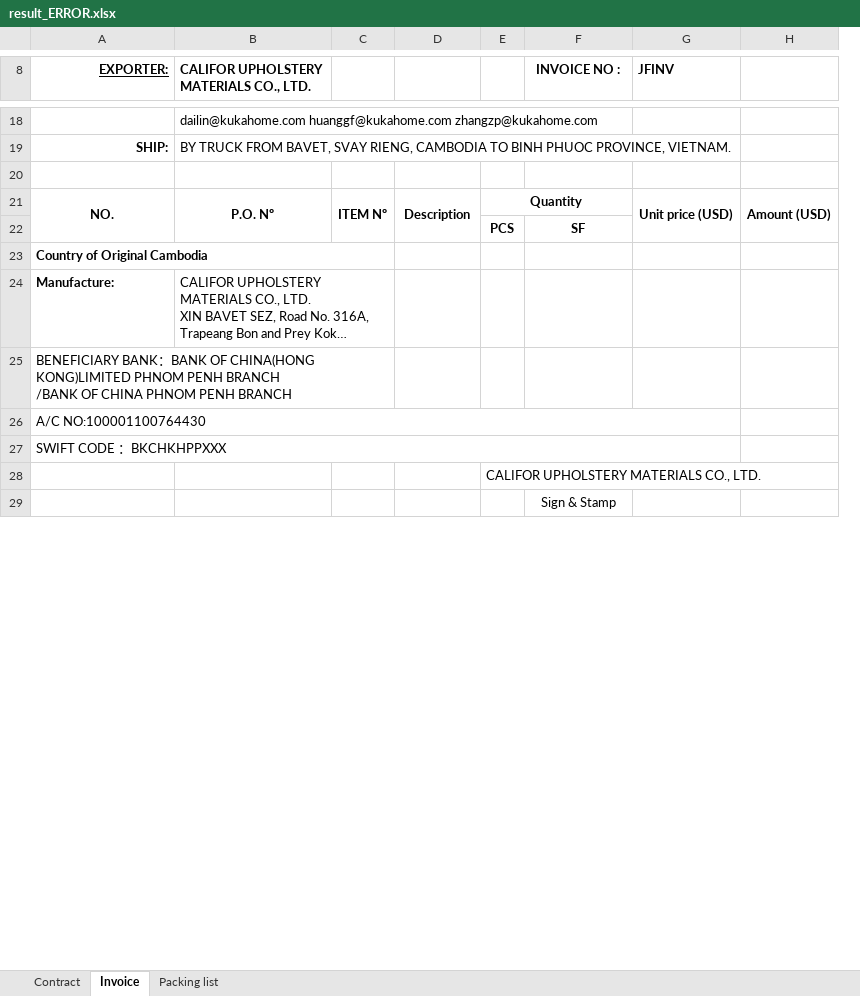
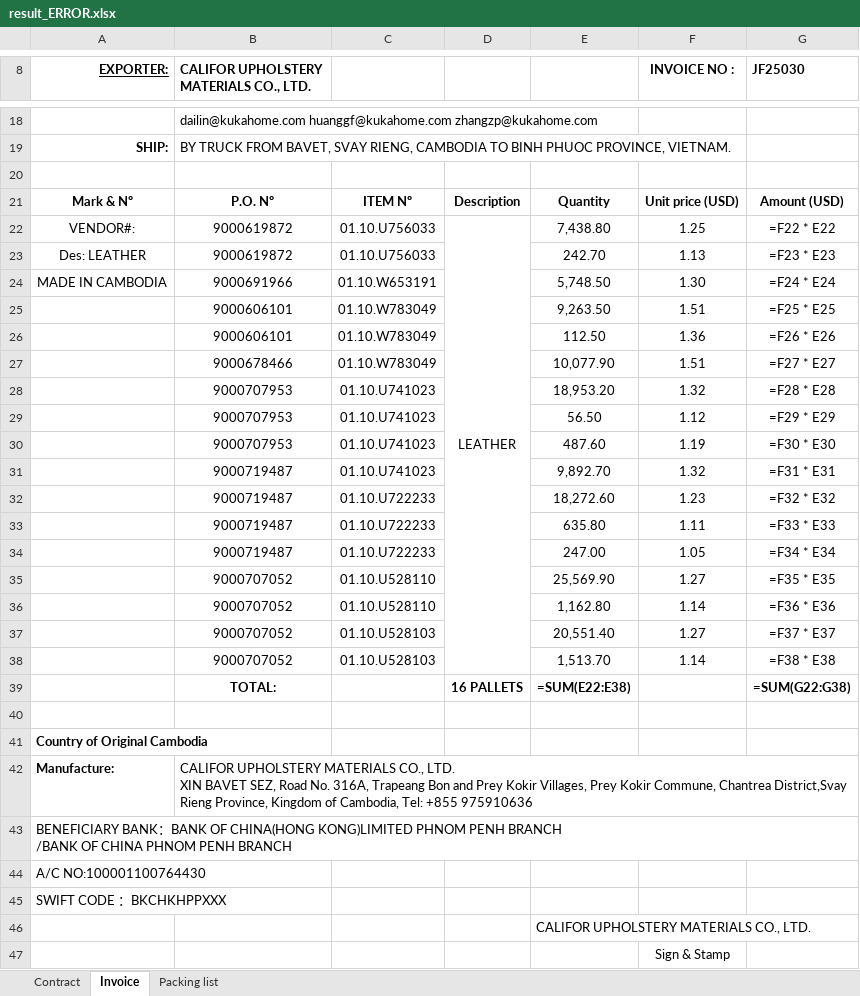
Before and after one commit to GiyoXD/refactor-code, an Excel workbook: result_ERROR.xlsx, sheet Invoice, drawn as a sheet; only a part is shown, gaps mark what is left out; long unchanged cells end in …; values as stored, in another font and other column widths than the file's, no borders; formulas without a stored value are shown as written; conditional formats not drawn; removed rows and columns are numbered as before the commit, all else as after; the diff names each change by its address in the sheet, - before the commit and + after, or states it on an @@ line.

```diff
--- a/result_ERROR.xlsx (sheet Invoice)
+++ b/result_ERROR.xlsx (sheet Invoice)
-column C, row 21: ITEM Nº
+column C, row 21: ITEM Nº
-column E, rows 21-28: Quantity | PCS |  |  |  |  |  | CALIFOR UPHOLSTERY MATERIALS CO., LTD.
+column E, row 21: Quantity; row 46: CALIFOR UPHOLSTERY MATERIALS CO., LTD.
-column G (JFINV), row 21: Unit price (USD)
-column H, row 21: Amount (USD)
+column G (JF25030), row 21: Amount (USD)
-A21 (EXPORTER:): NO.
+A21 (EXPORTER:): Mark & Nº
-A21:A22 merged
-B21:B22 merged
-D21:D22 merged
-F21 (INVOICE NO :): (empty)
+F21 (INVOICE NO :): Unit price (USD)
+row 22: VENDOR#: | 9000619872 | 01.10.U756033 | LEATHER | 7,438.80 | 1.25 | =F22 * E22
+row 23: Des: LEATHER | 9000619872 | 01.10.U756033 |  | 242.70 | 1.13 | =F23 * E23
+row 24: MADE IN CAMBODIA | 9000691966 | 01.10.W653191 |  | 5,748.50 | 1.30 | =F24 * E24
+row 25:  | 9000606101 | 01.10.W783049 |  | 9,263.50 | 1.51 | =F25 * E25
+row 26:  | 9000606101 | 01.10.W783049 |  | 112.50 | 1.36 | =F26 * E26
+row 27:  | 9000678466 | 01.10.W783049 |  | 10,077.90 | 1.51 | =F27 * E27
+row 28:  | 9000707953 | 01.10.U741023 |  | 18,953.20 | 1.32 | =F28 * E28
+row 29:  | 9000707953 | 01.10.U741023 |  | 56.50 | 1.12 | =F29 * E29
+row 30:  | 9000707953 | 01.10.U741023 |  | 487.60 | 1.19 | =F30 * E30
+row 31:  | 9000719487 | 01.10.U741023 |  | 9,892.70 | 1.32 | =F31 * E31
+row 32:  | 9000719487 | 01.10.U722233 |  | 18,272.60 | 1.23 | =F32 * E32
+row 33:  | 9000719487 | 01.10.U722233 |  | 635.80 | 1.11 | =F33 * E33
+row 34:  | 9000719487 | 01.10.U722233 |  | 247.00 | 1.05 | =F34 * E34
+row 35:  | 9000707052 | 01.10.U528110 |  | 25,569.90 | 1.27 | =F35 * E35
+row 36:  | 9000707052 | 01.10.U528110 |  | 1,162.80 | 1.14 | =F36 * E36
+row 37:  | 9000707052 | 01.10.U528103 |  | 20,551.40 | 1.27 | =F37 * E37
+row 38:  | 9000707052 | 01.10.U528103 |  | 1,513.70 | 1.14 | =F38 * E38
+row 39:  | TOTAL: |  | 16 PALLETS | =SUM(E22:E38) |  | =SUM(G22:G38)
-row 40:  |  |  |  | PCS | SF
+row 40: (empty)
-A23:C23 merged
-B24:C24 merged
-A25:C25 merged
-A26:G26 merged
-A27:G27 merged
```
Also changed, not shown: sheet Packing list, sheet Contract, result.xlsx, 5 other files.
